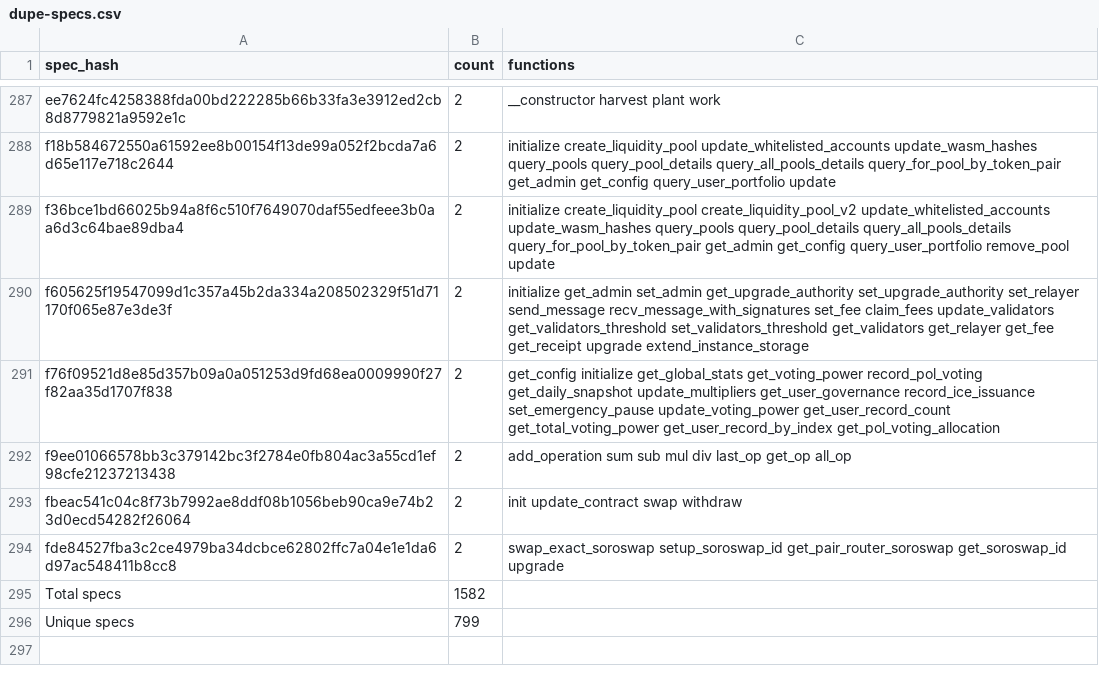
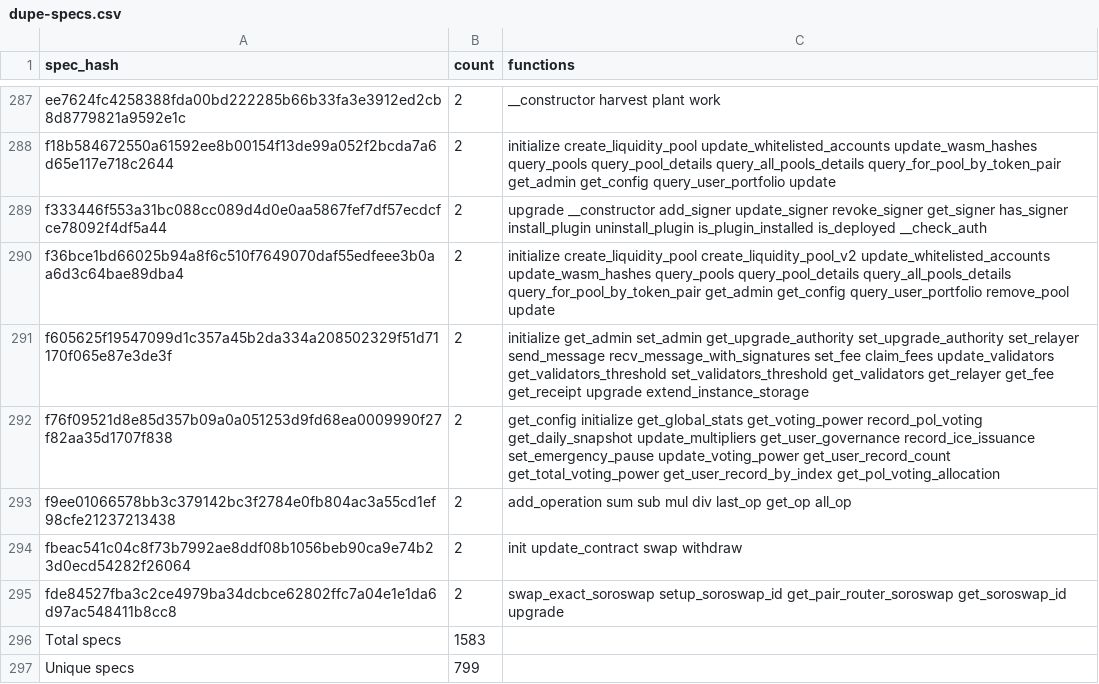
Before and after one commit to anupsdf/stellar-contract-wasms, a CSV file: analysis/dupe-specs.csv, drawn as a sheet; only a part is shown, gaps mark what is left out.

```diff
--- a/analysis/dupe-specs.csv
+++ b/analysis/dupe-specs.csv
@@ -288,2 +288,3 @@ ee7624fc4258388fda00bd222285b66b33fa3e3912ed2cb8d8779821a9592e1c,2,__constructor
 f18b584672550a61592ee8b00154f13de99a052f2bcda7a6d65e117e718c2644,2,initialize create_liquidity_pool update_whitelisted_accounts update_wasm_hashes query_pools query_pool_details query_all_pools_details query_for_pool_by_token_pair get_admin get_config query_user_portfolio update
+f333446f553a31bc088cc089d4d0e0aa5867fef7df57ecdcfce78092f4df5a44,2,upgrade __constructor add_signer update_signer revoke_signer get_signer has_signer install_plugin uninstall_plugin is_plugin_installed is_deployed __check_auth
 f36bce1bd66025b94a8f6c510f7649070daf55edfeee3b0aa6d3c64bae89dba4,2,initialize create_liquidity_pool create_liquidity_pool_v2 update_whitelisted_accounts update_wasm_hashes query_pools query_pool_details query_all_pools_details query_for_pool_by_token_pair get_admin get_config query_user_portfolio remove_pool update
@@ -294,3 +295,3 @@ fbeac541c04c8f73b7992ae8ddf08b1056beb90ca9e74b23d0ecd54282f26064,2,init update_c
 fde84527fba3c2ce4979ba34dcbce62802ffc7a04e1e1da6d97ac548411b8cc8,2,swap_exact_soroswap setup_soroswap_id get_pair_router_soroswap get_soroswap_id upgrade
-Total specs,1582,
+Total specs,1583,
 Unique specs,799,
```
Also changed, not shown: analysis/dupe-code.csv, analysis/dupe-sections.csv, 4 other files.
